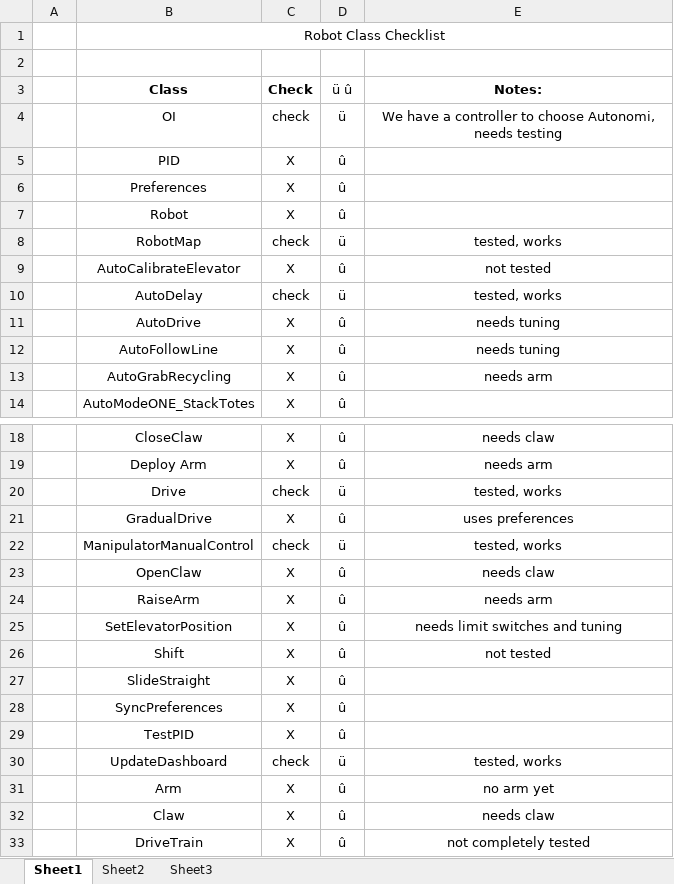
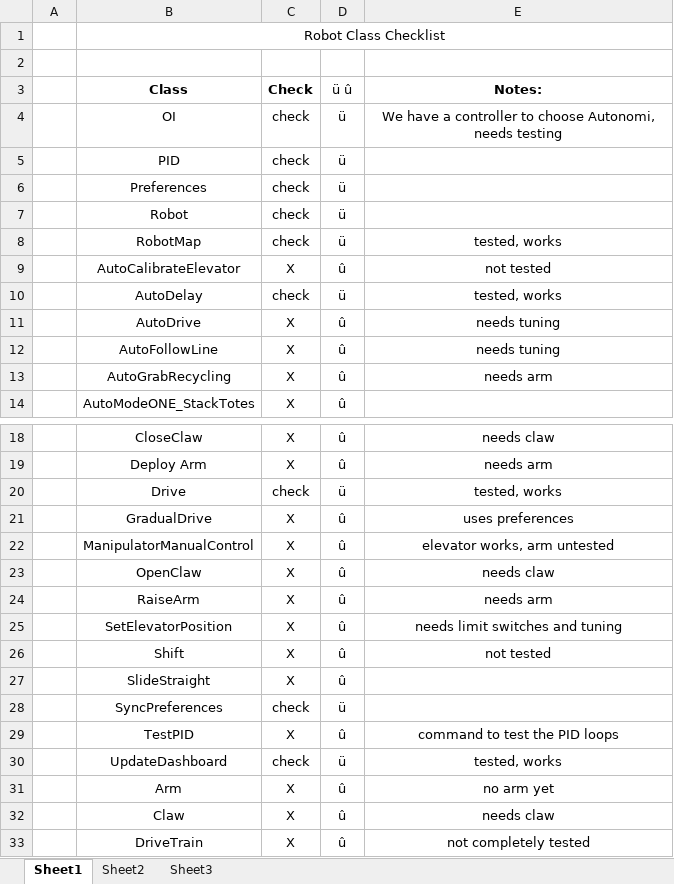
Before and after one commit to Team100/2015-roboRIO-repo, an Excel workbook: Robot2015/Robot Class Checklist.xlsx, sheet Sheet1, drawn as a sheet; only a part is shown, gaps mark what is left out; values as stored, in another font and other column widths than the file's, no borders; the diff names each change by its address in the sheet, - before the commit and + after, or states it on an @@ line.

```diff
--- a/Robot2015/Robot Class Checklist.xlsx (sheet Sheet1)
+++ b/Robot2015/Robot Class Checklist.xlsx (sheet Sheet1)
-C5:C7 (Check): X
+C5:C7 (Check): check
-D5:D7 (ü û): û
+D5:D7 (ü û): ü
-C22 (Check): check
+C22 (Check): X
-D22 (ü û): ü
+D22 (ü û): û
-E22 (Notes:): tested, works
+E22 (Notes:): elevator works, arm untested
-C28 (Check): X
+C28 (Check): check
-D28 (ü û): û
+D28 (ü û): ü
-E29 (Notes:): (empty)
+E29 (Notes:): command to test the PID loops
```
Also changed, not shown: 7 other files.
